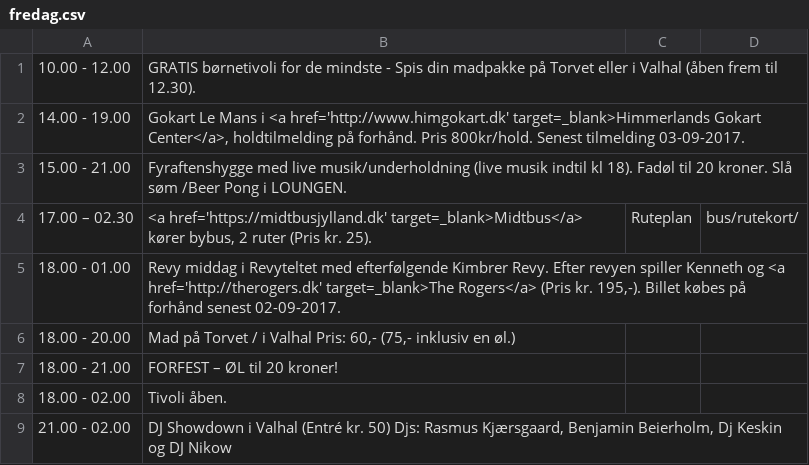
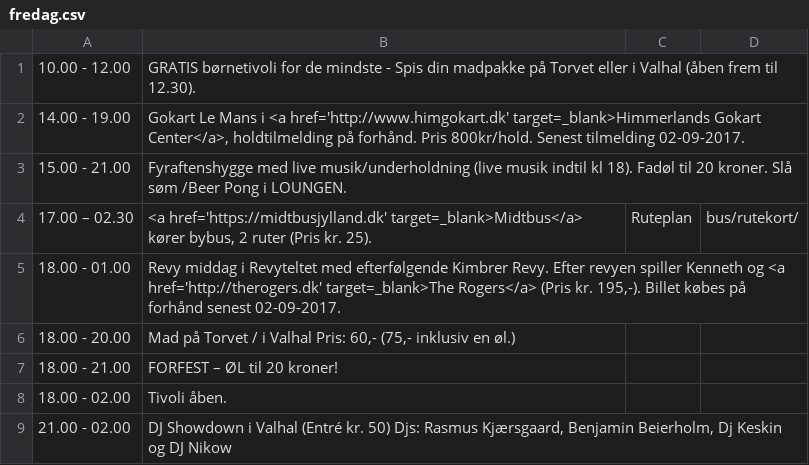
Before and after one commit to kimbrerfesten/kimbrerfesten, a CSV file: content/program/fredag.csv, drawn as a sheet.

```diff
--- a/content/program/fredag.csv
+++ b/content/program/fredag.csv
@@ -1,3 +1,3 @@
 10.00 - 12.00;GRATIS børnetivoli  for de mindste - Spis din madpakke på Torvet eller i Valhal (åben frem til 12.30).;;;
-14.00 - 19.00;Gokart Le Mans i <a href='http://www.himgokart.dk' target=_blank>Himmerlands Gokart Center</a>, holdtilmelding på forhånd. Pris 800kr/hold. Senest tilmelding 03-09-2017.;;;
+14.00 - 19.00;Gokart Le Mans i <a href='http://www.himgokart.dk' target=_blank>Himmerlands Gokart Center</a>, holdtilmelding på forhånd. Pris 800kr/hold. Senest tilmelding 02-09-2017.;;;
 15.00 - 21.00;Fyraftenshygge med live musik/underholdning (live musik indtil kl 18). Fadøl til 20 kroner. Slå søm /Beer Pong i LOUNGEN.;;;
```
Also changed, not shown: content/program/loerdag.csv, content/program/soendag.csv, 1 other file.
